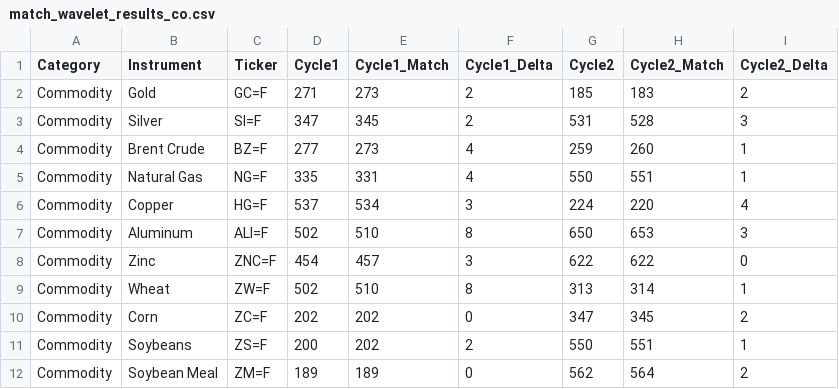
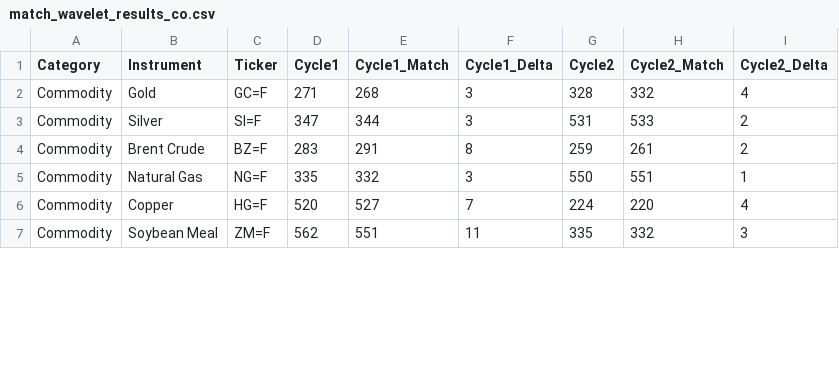
Before and after one commit to rakesh-tiwari-alersal/Universal-Market-Cycles, a CSV file: wavelet_results/match_wavelet_results_co.csv, drawn as a sheet; only a part is shown; the diff covers the shown part only.

```diff
--- a/wavelet_results/match_wavelet_results_co.csv
+++ b/wavelet_results/match_wavelet_results_co.csv
@@ -1,12 +1,7 @@
 Category,Instrument,Ticker,Cycle1,Cycle1_Match,Cycle1_Delta,Cycle2,Cycle2_Match,Cycle2_Delta
-Commodity,Gold,GC=F,271,273,2,185,183,2
-Commodity,Silver,SI=F,347,345,2,531,528,3
-Commodity,Brent Crude,BZ=F,277,273,4,259,260,1
-Commodity,Natural Gas,NG=F,335,331,4,550,551,1
-Commodity,Copper,HG=F,537,534,3,224,220,4
-Commodity,Aluminum,ALI=F,502,510,8,650,653,3
-Commodity,Zinc,ZNC=F,454,457,3,622,622,0
-Commodity,Wheat,ZW=F,502,510,8,313,314,1
-Commodity,Corn,ZC=F,202,202,0,347,345,2
-Commodity,Soybeans,ZS=F,200,202,2,550,551,1
-Commodity,Soybean Meal,ZM=F,189,189,0,562,564,2
+Commodity,Gold,GC=F,271,268,3,328,332,4
+Commodity,Silver,SI=F,347,344,3,531,533,2
+Commodity,Brent Crude,BZ=F,283,291,8,259,261,2
+Commodity,Natural Gas,NG=F,335,332,3,550,551,1
+Commodity,Copper,HG=F,520,527,7,224,220,4
+Commodity,Soybean Meal,ZM=F,562,551,11,335,332,3
```
Also changed, not shown: 19 edited cells elsewhere in this file, wavelet_results/match_wavelet_results_cr.csv, wavelet_results/match_wavelet_results_eq.csv, 2 other files.
